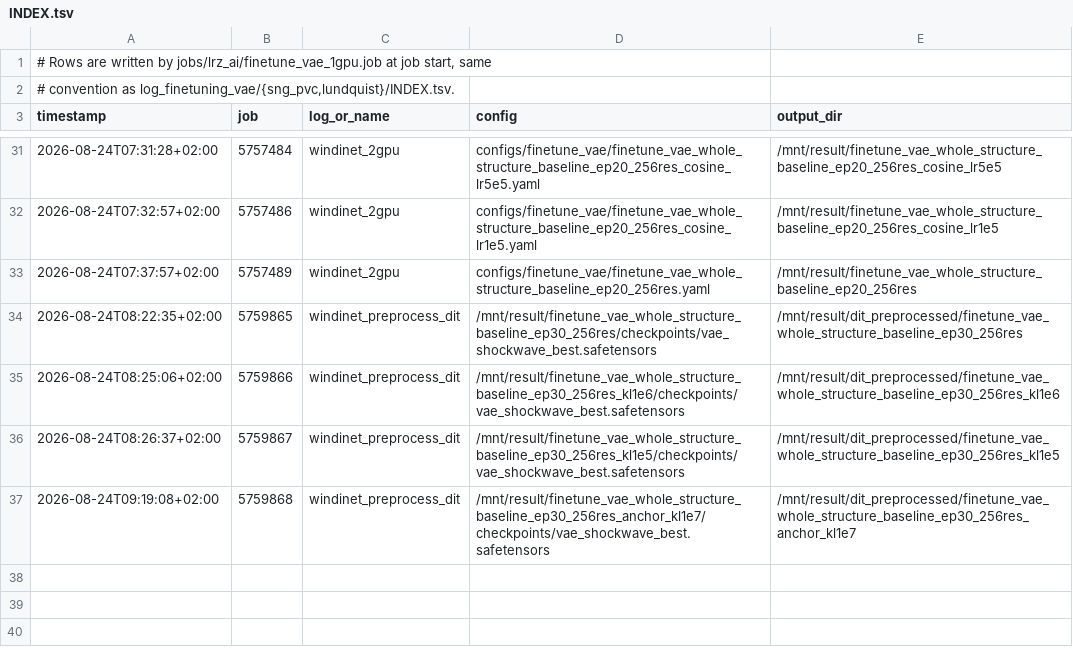
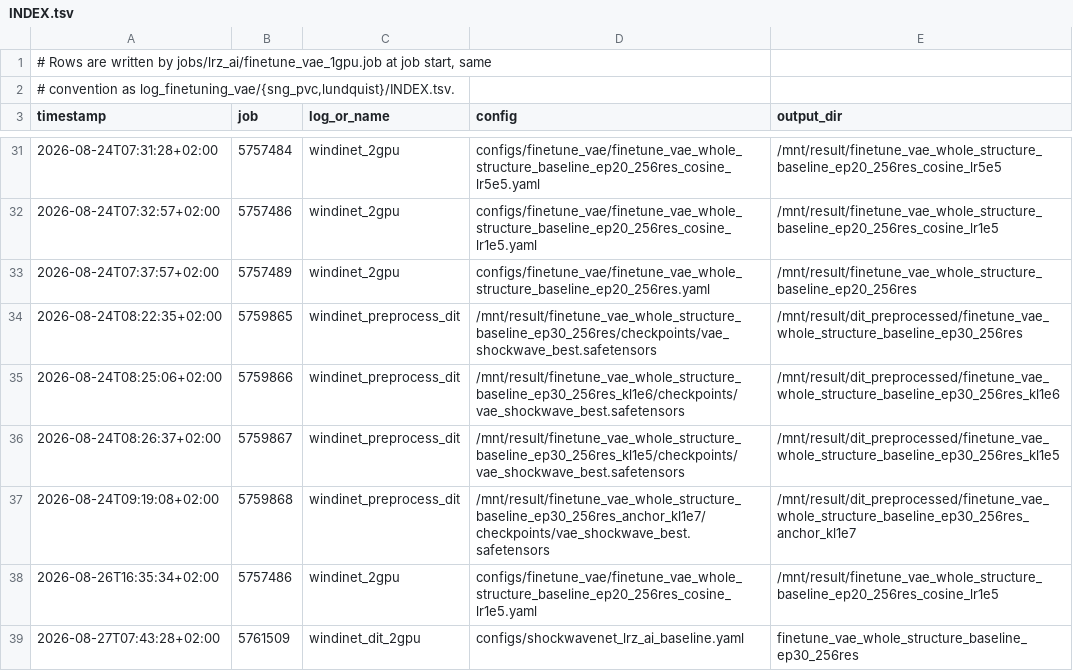
Before and after one commit to Weihao-Li-2001/windinet, a TSV file: log_finetuning_vae/lrz_ai/INDEX.tsv, drawn as a sheet; only a part is shown, gaps mark what is left out.

Commit message:
experiment result

```diff
--- a/log_finetuning_vae/lrz_ai/INDEX.tsv
+++ b/log_finetuning_vae/lrz_ai/INDEX.tsv
@@ -37 +37,3 @@ timestamp	job	log_or_name	config	output_dir
 2026-08-24T09:19:08+02:00	5759868	windinet_preprocess_dit	/mnt/result/finetune_vae_whole_structure_baseline_ep30_256res_anchor_kl1e7/checkpoints/vae_shockwave_best.safetensors	/mnt/result/dit_preprocessed/finetune_vae_whole_structure_baseline_ep30_256res_anchor_kl1e7
+2026-08-26T16:35:34+02:00	5757486	windinet_2gpu	configs/finetune_vae/finetune_vae_whole_structure_baseline_ep20_256res_cosine_lr1e5.yaml	/mnt/result/finetune_vae_whole_structure_baseline_ep20_256res_cosine_lr1e5
+2026-08-27T07:43:28+02:00	5761509	windinet_dit_2gpu	configs/shockwavenet_lrz_ai_baseline.yaml	finetune_vae_whole_structure_baseline_ep30_256res
```
Also changed, not shown: 6 other files.
